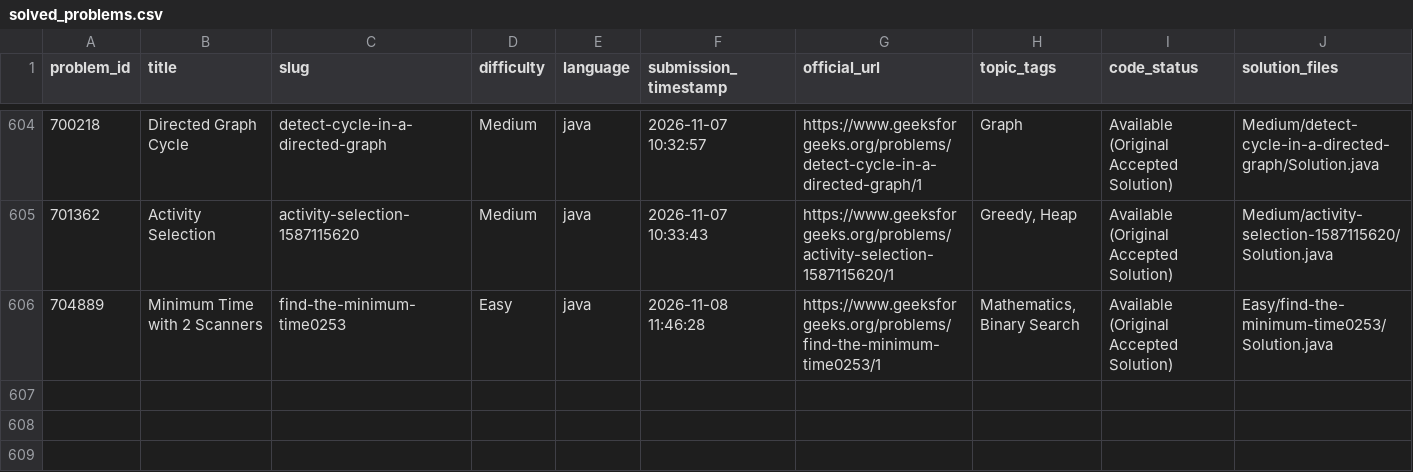
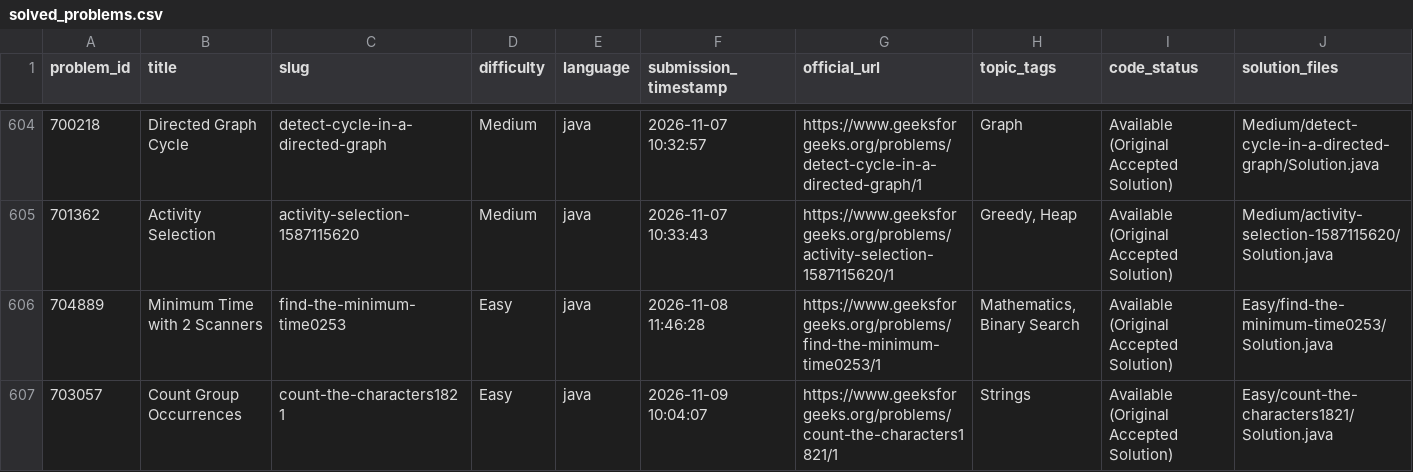
Before and after one commit to Yash08official/GFG-Historical-Solutions, a CSV file: metadata/solved_problems.csv, drawn as a sheet; only a part is shown, gaps mark what is left out; rows hold the shown columns only; the diff names each change by its address in the sheet, - before the commit and + after, or states it on an @@ line.

```diff
--- a/metadata/solved_problems.csv
+++ b/metadata/solved_problems.csv
+row 607: 703057 | Count Group Occurrences | count-the-characters1821 | Easy | java | 2026-11-09 10:04:07 | https://www.geeksforgeeks.org/problems/count-the-characters1821/1 | Strings | Available (Original Accepted Solution) | Easy/count-the-characters1821/Solution.java
```
Also changed, not shown: metadata/solution_mapping.csv, 5 other files.
